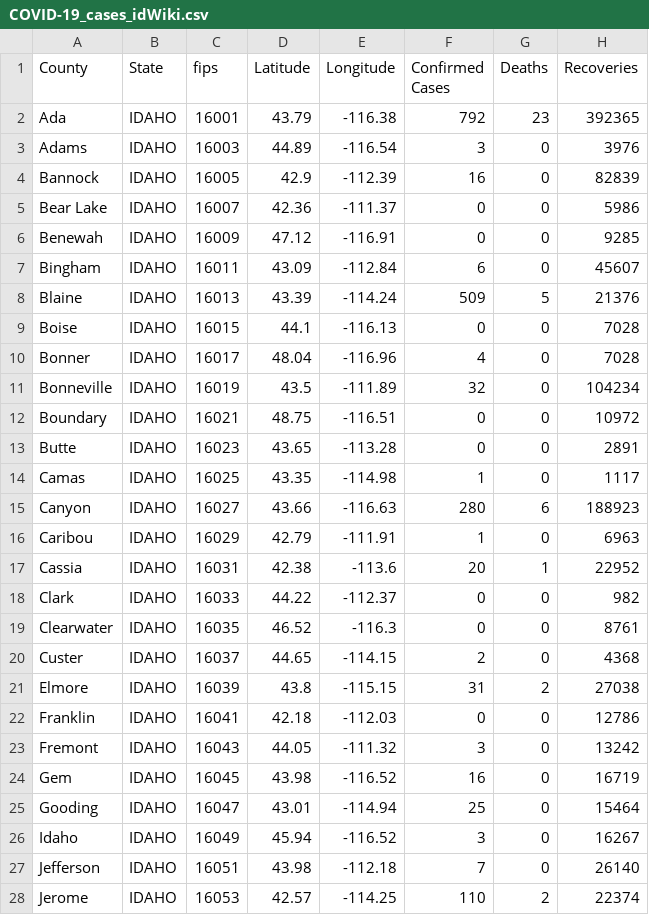
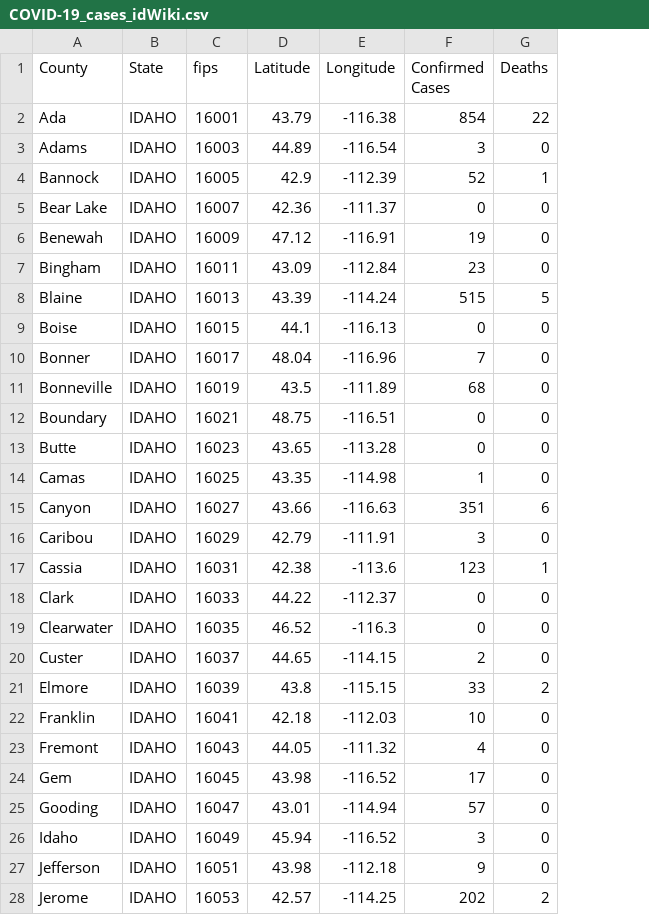
Before and after one commit to ThanatoSohne/COVID-19-Visual-Tool, a CSV file: Web Scraped Docs/US States/COVID-19_cases_idWiki.csv, drawn as a sheet; only a part is shown; removed rows and columns are numbered as before the commit, all else as after; the diff covers the shown part only; the diff names each change by its address in the sheet, - before the commit and + after, or states it on an @@ line.

Commit message:
updated as of 6/11/20... removed recoveries

```diff
--- a/Web Scraped Docs/US States/COVID-19_cases_idWiki.csv
+++ b/Web Scraped Docs/US States/COVID-19_cases_idWiki.csv
-column H (Recoveries), rows 2-28: 392365 | 3976 | 82839 | 5986 | 9285 | 45607 | 21376 | 7028 | 7028 | 104234 | 10972 | 2891 | 1117 | 188923 | 6963 | 22952 | 982 | 8761 | 4368 | 27038 | 12786 | 13242 | 16719 | 15464 | 16267 | 26140 | 22374
-F2 (Confirmed Cases): 792
+F2 (Confirmed Cases): 854
-G2 (Deaths): 23
+G2 (Deaths): 22
-F4 (Confirmed Cases): 16
+F4 (Confirmed Cases): 52
-G4 (Deaths): 0
+G4 (Deaths): 1
-F6 (Confirmed Cases): 0
+F6 (Confirmed Cases): 19
-F7 (Confirmed Cases): 6
+F7 (Confirmed Cases): 23
-F8 (Confirmed Cases): 509
+F8 (Confirmed Cases): 515
-F10 (Confirmed Cases): 4
+F10 (Confirmed Cases): 7
-F11 (Confirmed Cases): 32
+F11 (Confirmed Cases): 68
-F15 (Confirmed Cases): 280
+F15 (Confirmed Cases): 351
-F16 (Confirmed Cases): 1
+F16 (Confirmed Cases): 3
-F17 (Confirmed Cases): 20
+F17 (Confirmed Cases): 123
-F21 (Confirmed Cases): 31
+F21 (Confirmed Cases): 33
-F22 (Confirmed Cases): 0
+F22 (Confirmed Cases): 10
-F23 (Confirmed Cases): 3
+F23 (Confirmed Cases): 4
-F24 (Confirmed Cases): 16
+F24 (Confirmed Cases): 17
-F25 (Confirmed Cases): 25
+F25 (Confirmed Cases): 57
-F27 (Confirmed Cases): 7
+F27 (Confirmed Cases): 9
-F28 (Confirmed Cases): 110
+F28 (Confirmed Cases): 202
```
Also changed, not shown: 1 added row and 11 edited cells elsewhere in this file.
